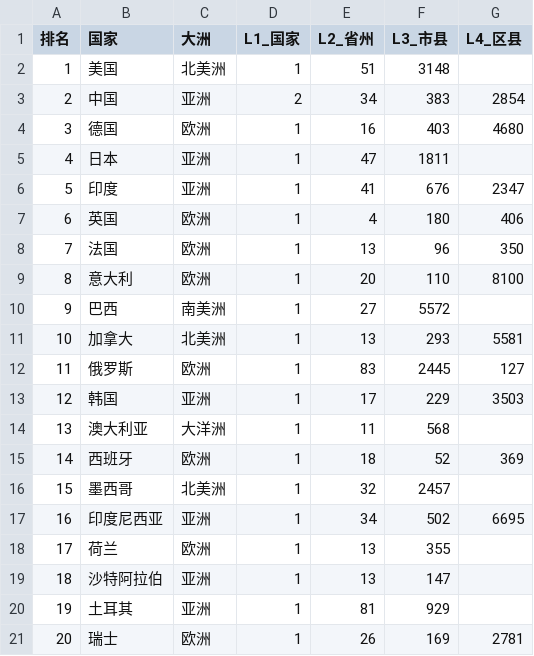
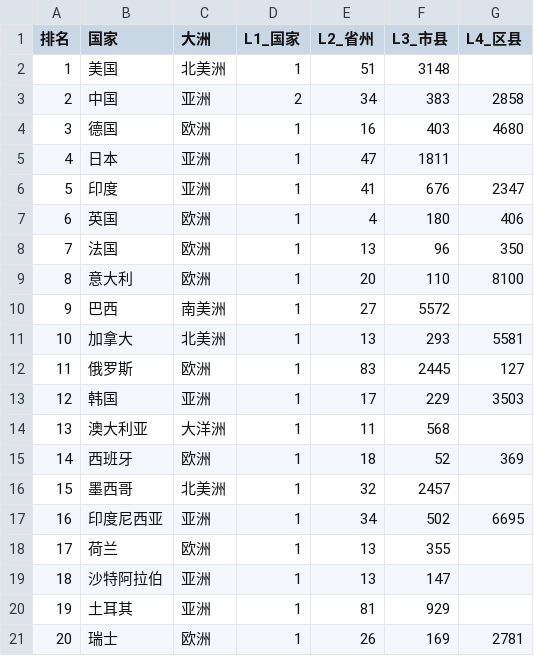
Before and after one commit to CangMingGuoKe/geofence-geoecon-system, a CSV file: GADM/countries.csv, drawn as a sheet.

```diff
--- a/GADM/countries.csv
+++ b/GADM/countries.csv
@@ -2,3 +2,3 @@
 1,美国,北美洲,1,51,3148,
-2,中国,亚洲,2,34,383,2854
+2,中国,亚洲,2,34,383,2858
 3,德国,欧洲,1,16,403,4680
```
Also changed, not shown: 6 other files.
